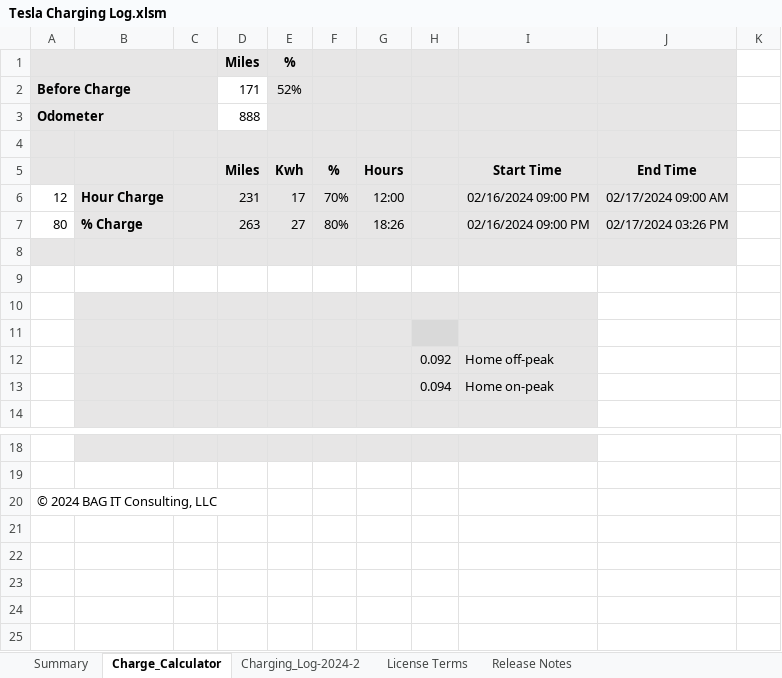
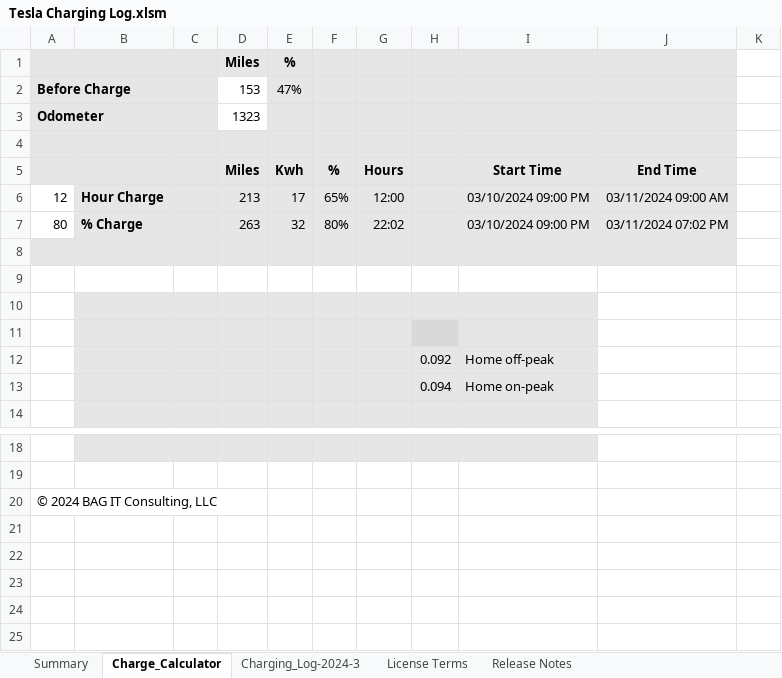
Before and after one commit to bagitconsultingllc/Tesla_Charging_Log, an Excel workbook: Tesla Charging Log.xlsm, sheet Charge_Calculator, drawn as a sheet; only a part is shown, gaps mark what is left out; values as stored, in another font and other column widths than the file's, no borders; charts and pictures not drawn; the diff names each change by its address in the sheet, - before the commit and + after, or states it on an @@ line.

```diff
--- a/Tesla Charging Log.xlsm (sheet Charge_Calculator)
+++ b/Tesla Charging Log.xlsm (sheet Charge_Calculator)
@@ sheet tab hidden: Charging_Log-2024-2 @@
+sheet tab: Charging_Log-2024-3
-D2 (Miles): 171
+D2 (Miles): 153
-E2 (%): 52%
+E2 (%): 47%
-D3 (Miles): 888
+D3 (Miles): 1323
-D6 (Miles): 231
+D6 (Miles): 213
-F6: 70%
+F6: 65%
-I6:I7: 02/16/2024 09:00 PM
+I6:I7: 03/10/2024 09:00 PM
-J6: 02/17/2024 09:00 AM
+J6: 03/11/2024 09:00 AM
-E7 (%): 27
+E7 (%): 32
-G7: 18:26
+G7: 22:02
-J7: 02/17/2024 03:26 PM
+J7: 03/11/2024 07:02 PM
+row 21: (empty)
+row 22: (empty)
```
Also changed, not shown: sheet Summary, sheet Release Notes, hidden cells, charts or pictures.
